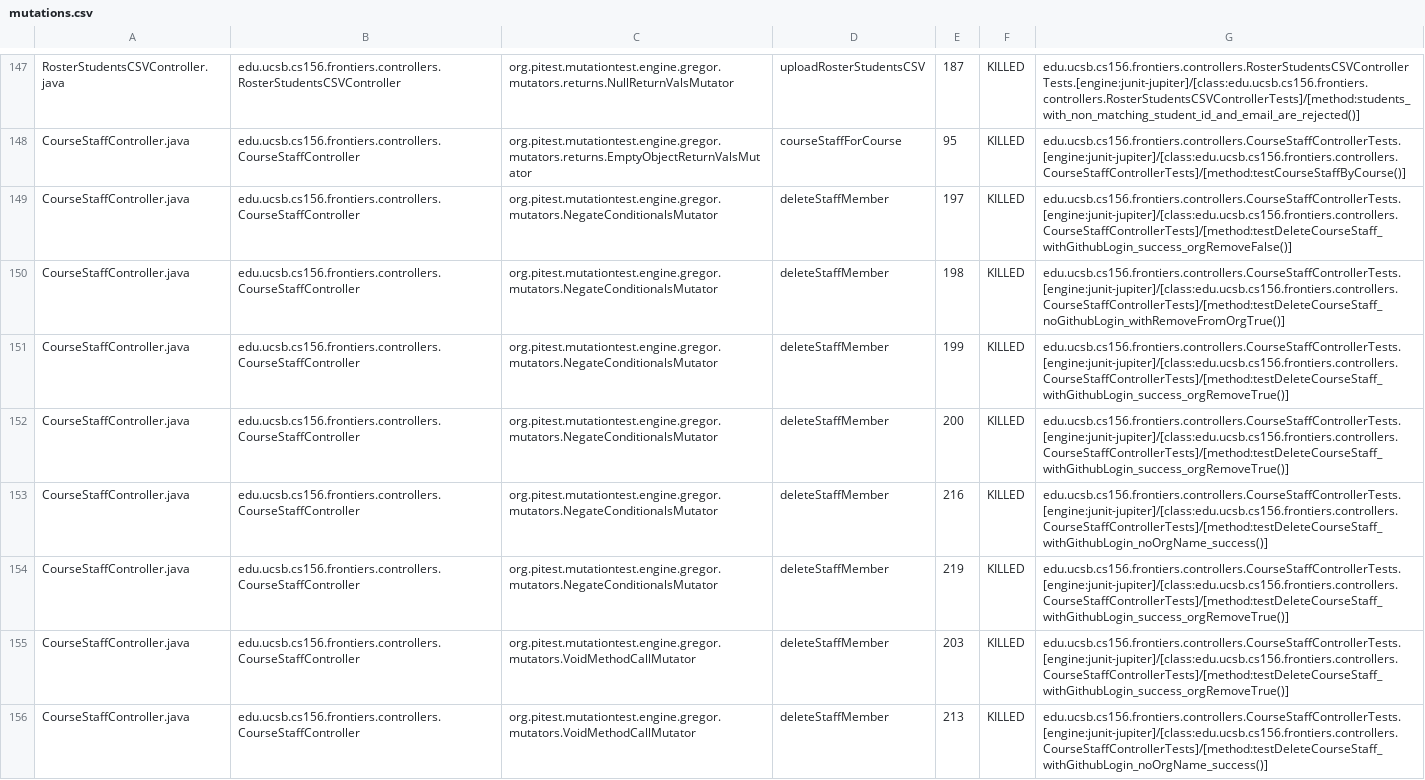
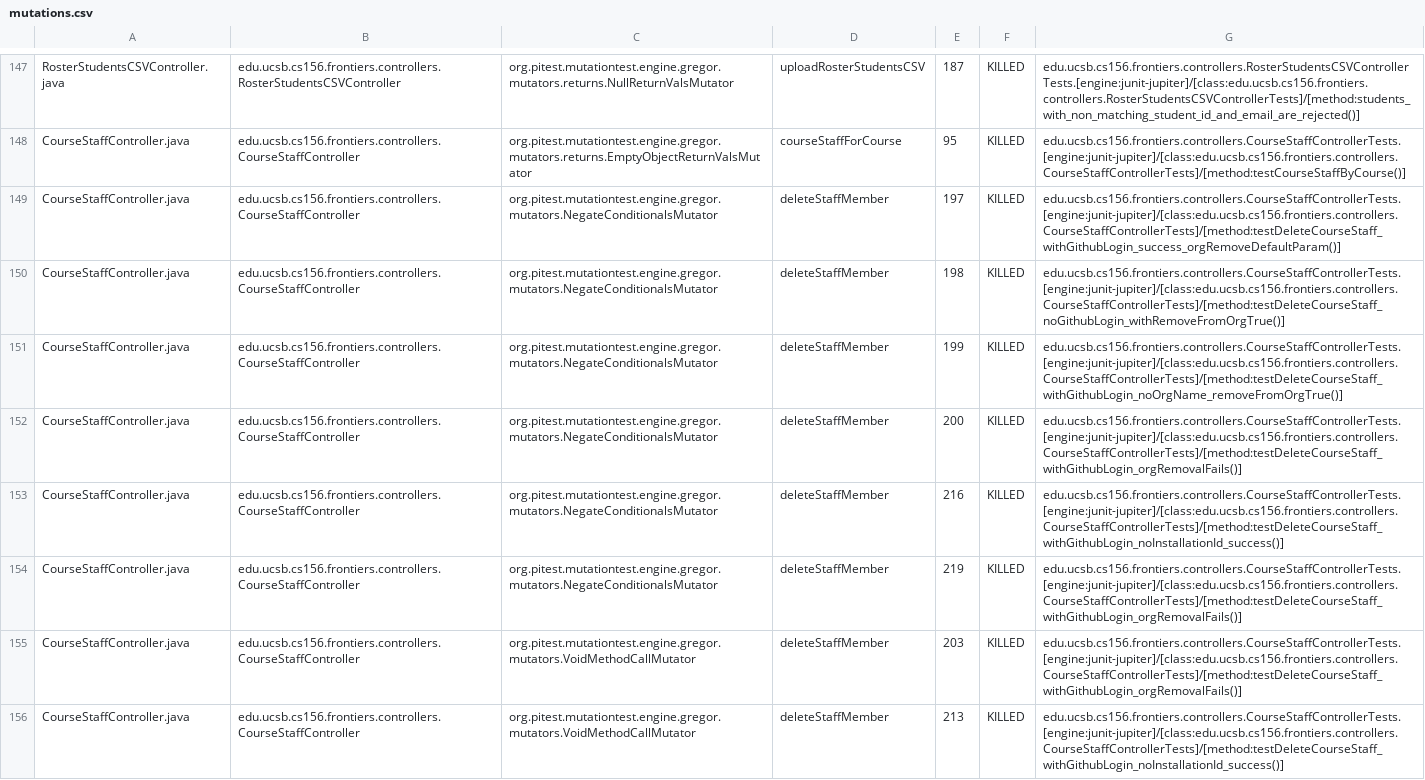
Before and after one commit to ucsb-cs156-f25/proj-frontiers-f25-11, a CSV file: prs/51/pitest/mutations.csv, drawn as a sheet; only a part is shown, gaps mark what is left out; the diff covers the shown part only; the diff names each change by its address in the sheet, - before the commit and + after, or states it on an @@ line.

Commit message:
Deploying to gh-pages from @ ucsb-cs156-f25/proj-frontiers-f25-11@9b9b3ca2ea78e51595ae36c2aab93754ba4c6a3a 🚀

```diff
--- a/prs/51/pitest/mutations.csv
+++ b/prs/51/pitest/mutations.csv
-G149: edu.ucsb.cs156.frontiers.controllers.CourseStaffControllerTests.[engine:junit-jupiter]/[class:edu.ucsb.cs156.frontiers.controllers.CourseStaffControllerTests]/[method:testDeleteCourseStaff_withGithubLogin_success_orgRemoveFalse()]
+G149: edu.ucsb.cs156.frontiers.controllers.CourseStaffControllerTests.[engine:junit-jupiter]/[class:edu.ucsb.cs156.frontiers.controllers.CourseStaffControllerTests]/[method:testDeleteCourseStaff_withGithubLogin_success_orgRemoveDefaultParam()]
-G151: edu.ucsb.cs156.frontiers.controllers.CourseStaffControllerTests.[engine:junit-jupiter]/[class:edu.ucsb.cs156.frontiers.controllers.CourseStaffControllerTests]/[method:testDeleteCourseStaff_withGithubLogin_success_orgRemoveTrue()]
+G151: edu.ucsb.cs156.frontiers.controllers.CourseStaffControllerTests.[engine:junit-jupiter]/[class:edu.ucsb.cs156.frontiers.controllers.CourseStaffControllerTests]/[method:testDeleteCourseStaff_withGithubLogin_noOrgName_removeFromOrgTrue()]
-G152: edu.ucsb.cs156.frontiers.controllers.CourseStaffControllerTests.[engine:junit-jupiter]/[class:edu.ucsb.cs156.frontiers.controllers.CourseStaffControllerTests]/[method:testDeleteCourseStaff_withGithubLogin_success_orgRemoveTrue()]
+G152: edu.ucsb.cs156.frontiers.controllers.CourseStaffControllerTests.[engine:junit-jupiter]/[class:edu.ucsb.cs156.frontiers.controllers.CourseStaffControllerTests]/[method:testDeleteCourseStaff_withGithubLogin_orgRemovalFails()]
-G153: edu.ucsb.cs156.frontiers.controllers.CourseStaffControllerTests.[engine:junit-jupiter]/[class:edu.ucsb.cs156.frontiers.controllers.CourseStaffControllerTests]/[method:testDeleteCourseStaff_withGithubLogin_noOrgName_success()]
+G153: edu.ucsb.cs156.frontiers.controllers.CourseStaffControllerTests.[engine:junit-jupiter]/[class:edu.ucsb.cs156.frontiers.controllers.CourseStaffControllerTests]/[method:testDeleteCourseStaff_withGithubLogin_noInstallationId_success()]
-G154:G155: edu.ucsb.cs156.frontiers.controllers.CourseStaffControllerTests.[engine:junit-jupiter]/[class:edu.ucsb.cs156.frontiers.controllers.CourseStaffControllerTests]/[method:testDeleteCourseStaff_withGithubLogin_success_orgRemoveTrue()]
+G154:G155: edu.ucsb.cs156.frontiers.controllers.CourseStaffControllerTests.[engine:junit-jupiter]/[class:edu.ucsb.cs156.frontiers.controllers.CourseStaffControllerTests]/[method:testDeleteCourseStaff_withGithubLogin_orgRemovalFails()]
-G156: edu.ucsb.cs156.frontiers.controllers.CourseStaffControllerTests.[engine:junit-jupiter]/[class:edu.ucsb.cs156.frontiers.controllers.CourseStaffControllerTests]/[method:testDeleteCourseStaff_withGithubLogin_noOrgName_success()]
+G156: edu.ucsb.cs156.frontiers.controllers.CourseStaffControllerTests.[engine:junit-jupiter]/[class:edu.ucsb.cs156.frontiers.controllers.CourseStaffControllerTests]/[method:testDeleteCourseStaff_withGithubLogin_noInstallationId_success()]
```
Also changed, not shown: 1 added row, 1 removed row and 63 edited cells elsewhere in this file, 49 other files.
